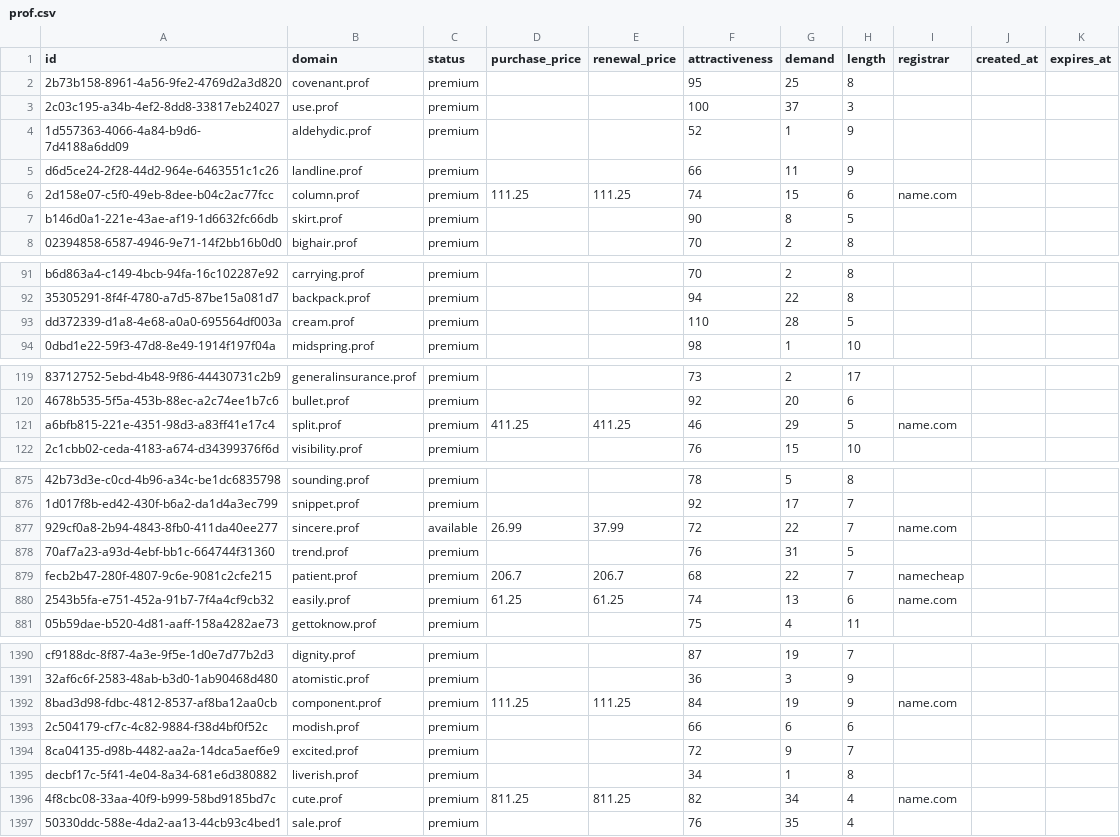
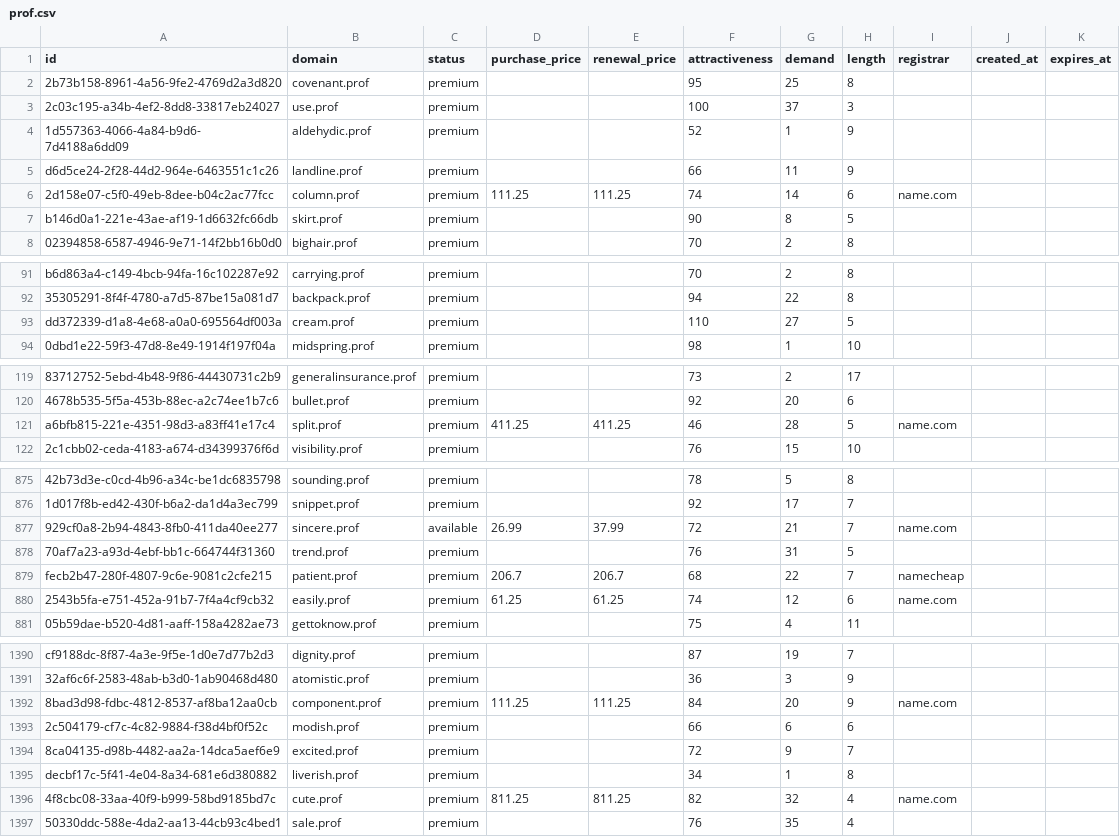
Before and after one commit to UniqueDomains/prof-oneword-domains, a CSV file: prof.csv, drawn as a sheet; only a part is shown, gaps mark what is left out; the diff covers the shown part only; the diff names each change by its address in the sheet, - before the commit and + after, or states it on an @@ line.

Commit message:
Domains update

```diff
--- a/prof.csv
+++ b/prof.csv
-G6 (demand): 15
+G6 (demand): 14
-G93 (demand): 28
+G93 (demand): 27
-G121 (demand): 29
+G121 (demand): 28
-G877 (demand): 22
+G877 (demand): 21
-G880 (demand): 13
+G880 (demand): 12
-G1392 (demand): 19
+G1392 (demand): 20
-G1396 (demand): 34
+G1396 (demand): 32
```
Also changed, not shown: 102 edited cells elsewhere in this file, 2 other files.
